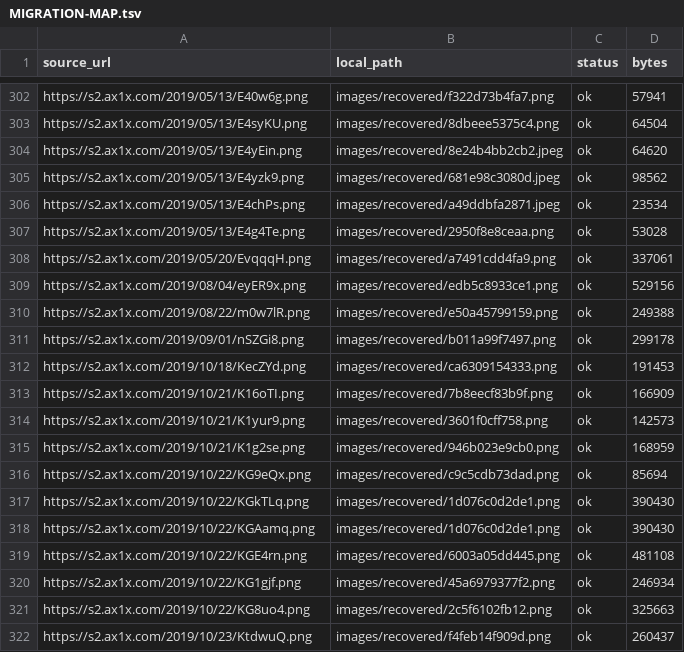
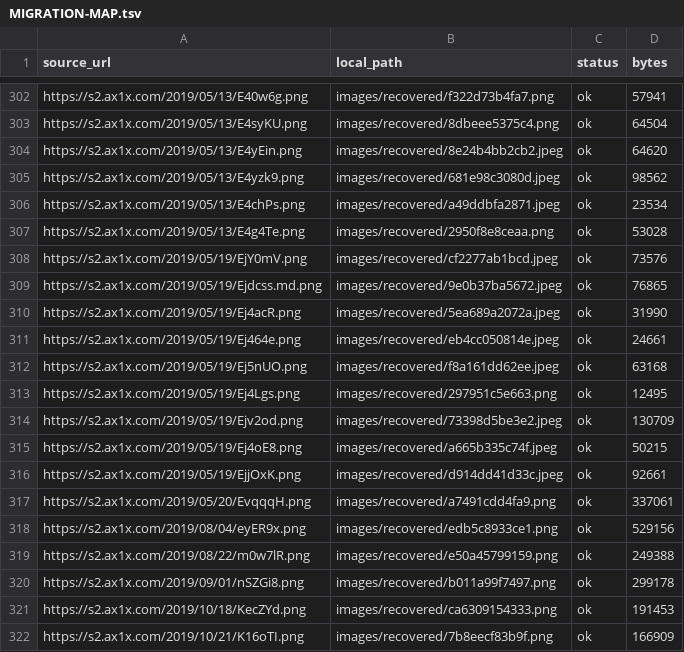
Before and after one commit to madneal/blog-image, a TSV file: MIGRATION-MAP.tsv, drawn as a sheet; only a part is shown, gaps mark what is left out; the shorter side is filled out with more unchanged rows.

Commit message:
Recover images for Holiday HTB post

```diff
--- a/MIGRATION-MAP.tsv
+++ b/MIGRATION-MAP.tsv
@@ -307,2 +307,11 @@ https://s2.ax1x.com/2019/05/13/E4chPs.png	images/recovered/a49ddbfa2871.jpeg	ok
 https://s2.ax1x.com/2019/05/13/E4g4Te.png	images/recovered/2950f8e8ceaa.png	ok	53028
+https://s2.ax1x.com/2019/05/19/EjY0mV.png	images/recovered/cf2277ab1bcd.jpeg	ok	73576
+https://s2.ax1x.com/2019/05/19/Ejdcss.md.png	images/recovered/9e0b37ba5672.jpeg	ok	76865
+https://s2.ax1x.com/2019/05/19/Ej4acR.png	images/recovered/5ea689a2072a.jpeg	ok	31990
+https://s2.ax1x.com/2019/05/19/Ej464e.png	images/recovered/eb4cc050814e.jpeg	ok	24661
+https://s2.ax1x.com/2019/05/19/Ej5nUO.png	images/recovered/f8a161dd62ee.jpeg	ok	63168
+https://s2.ax1x.com/2019/05/19/Ej4Lgs.png	images/recovered/297951c5e663.png	ok	12495
+https://s2.ax1x.com/2019/05/19/Ejv2od.png	images/recovered/73398d5be3e2.jpeg	ok	130709
+https://s2.ax1x.com/2019/05/19/Ej4oE8.png	images/recovered/a665b335c74f.jpeg	ok	50215
+https://s2.ax1x.com/2019/05/19/EjjOxK.png	images/recovered/d914dd41d33c.jpeg	ok	92661
 https://s2.ax1x.com/2019/05/20/EvqqqH.png	images/recovered/a7491cdd4fa9.png	ok	337061
```
Also changed, not shown: 9 other files.
